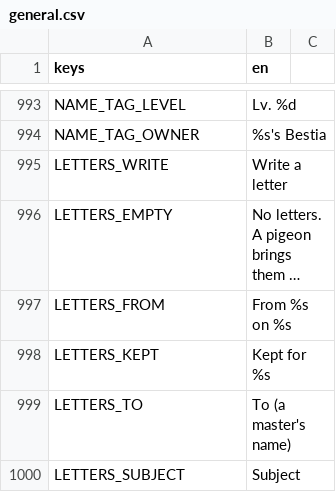
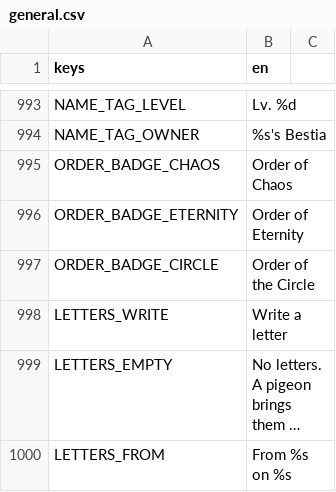
Before and after one commit to tfelix/bestia-behemoth, a CSV file: bestia-client/src/Localization/general.csv, drawn as a sheet; only a part is shown, gaps mark what is left out; the shorter side is filled out with more unchanged rows; long unchanged cells end in ….

```diff
--- a/bestia-client/src/Localization/general.csv
+++ b/bestia-client/src/Localization/general.csv
@@ -994,2 +994,5 @@ NAME_TAG_LEVEL,Lv. %d
 NAME_TAG_OWNER,"%s's Bestia"
+ORDER_BADGE_CHAOS,Order of Chaos
+ORDER_BADGE_ETERNITY,Order of Eternity
+ORDER_BADGE_CIRCLE,Order of the Circle
 LETTERS_WRITE,Write a letter
```
Also changed, not shown: 19 other files.
